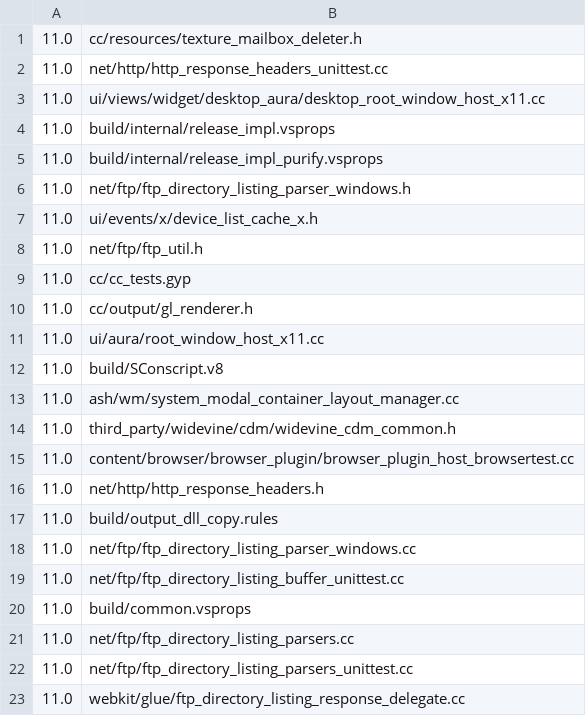
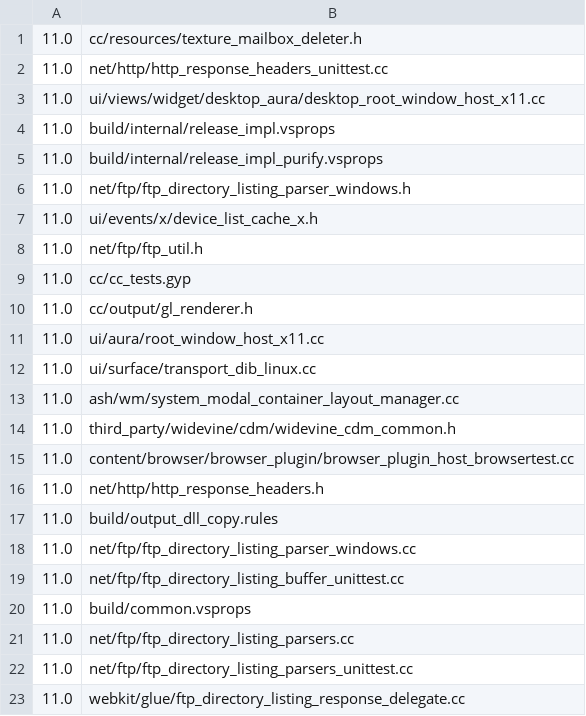
Before and after one commit to andymeneely/chromium-history, a CSV file: data/development/releases/11.0.csv, drawn as a sheet.

```diff
--- a/data/development/releases/11.0.csv
+++ b/data/development/releases/11.0.csv
@@ -11,3 +11,3 @@
 11.0,ui/aura/root_window_host_x11.cc
-11.0,build/SConscript.v8
+11.0,ui/surface/transport_dib_linux.cc
 11.0,ash/wm/system_modal_container_layout_manager.cc
```
Also changed, not shown: data/development/sloc/sloc.csv, 1 other file.
